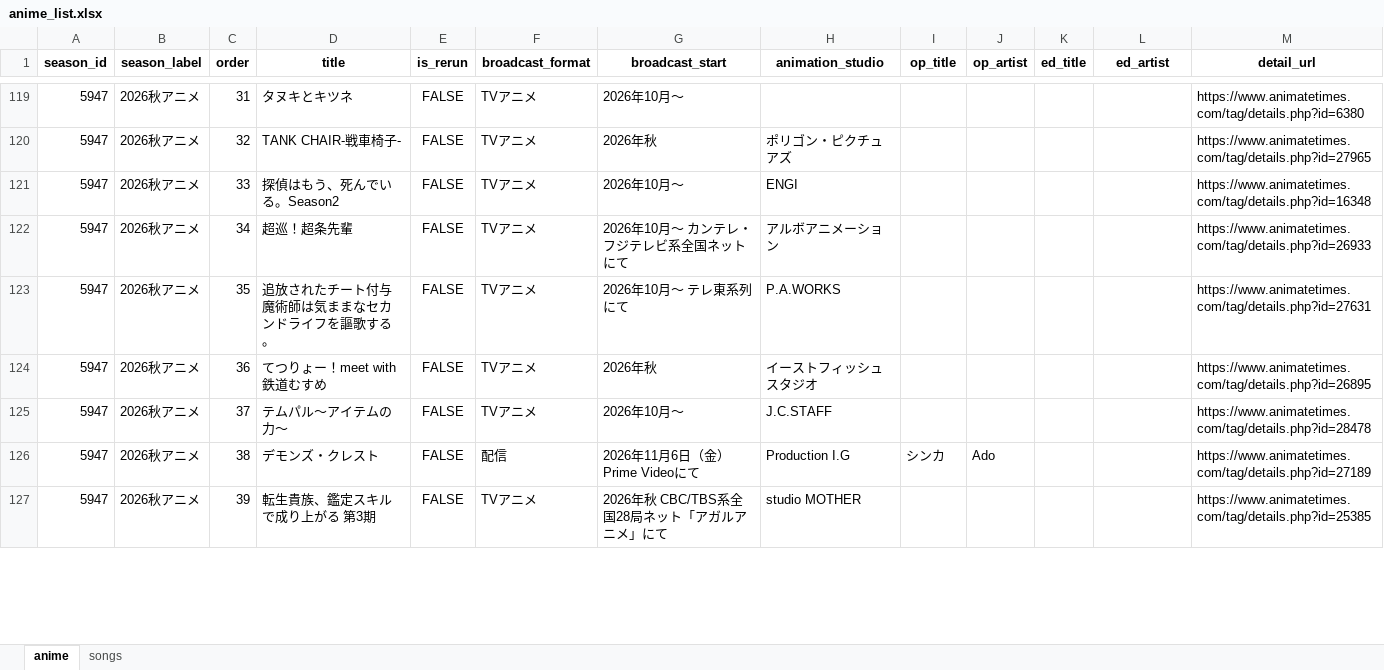
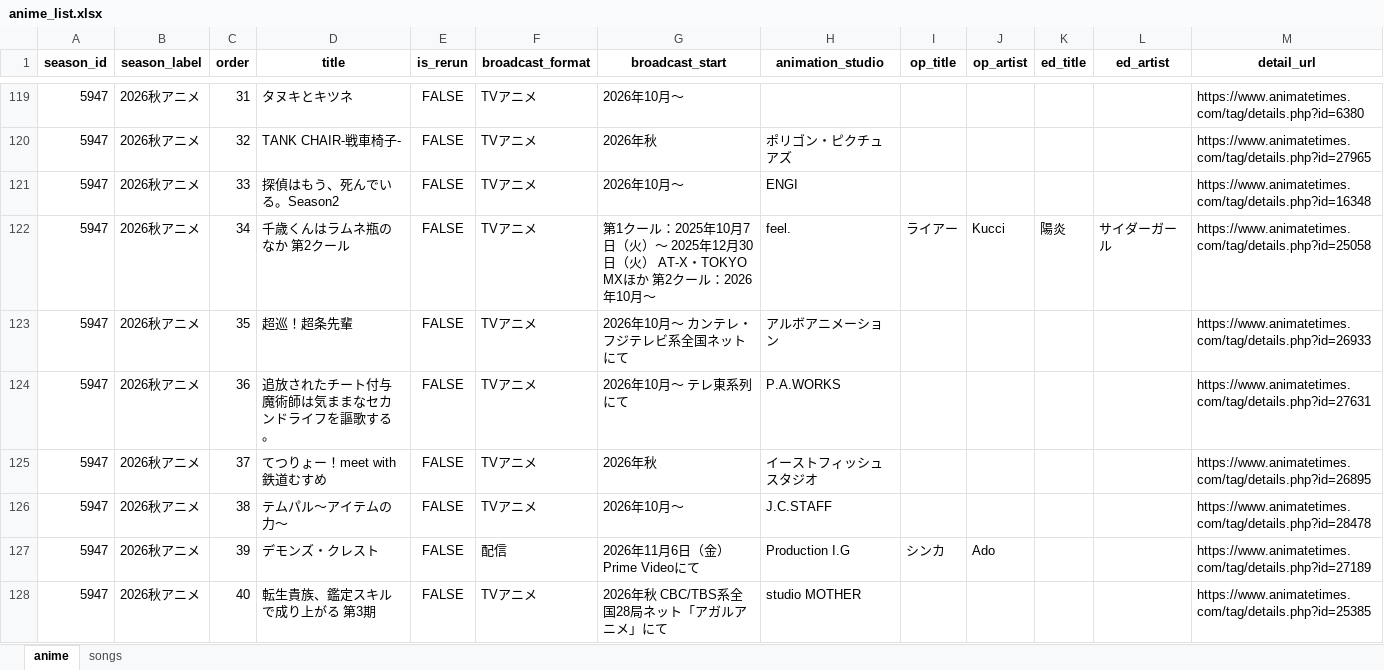
Before and after one commit to kageug/anime-list-updater, an Excel workbook: data/anime_list.xlsx, sheet anime, drawn as a sheet; only a part is shown, gaps mark what is left out; values as stored, in another font and other column widths than the file's, no borders; addresses are those after the commit; the diff covers the shown part only; the diff names each change by its address in the sheet, - before the commit and + after, or states it on an @@ line.

Commit message:
auto: anime list update (PC) 2026-07-14

```diff
--- a/data/anime_list.xlsx (sheet anime)
+++ b/data/anime_list.xlsx (sheet anime)
+row 122: 5947 | 2026秋アニメ | 34 | 千歳くんはラムネ瓶のなか 第2クール | FALSE | TVアニメ | 第1クール：2025年10月7日（火）～ 2025年12月30日（火） AT-X・TOKYO MXほか 第2クール：2026年10月〜 | feel. | ライアー | Kucci | 陽炎 | サイダーガール | https://www.animatetimes.com/tag/details.php?id=25058
-C123 (order): 34
+C123 (order): 35
-C124 (order): 35
+C124 (order): 36
-C125 (order): 36
+C125 (order): 37
-C126 (order): 37
+C126 (order): 38
-C127 (order): 38
+C127 (order): 39
-C128 (order): 39
+C128 (order): 40
```
Also changed, not shown: 30 edited cells elsewhere in this sheet, sheet songs, 4 other files.
